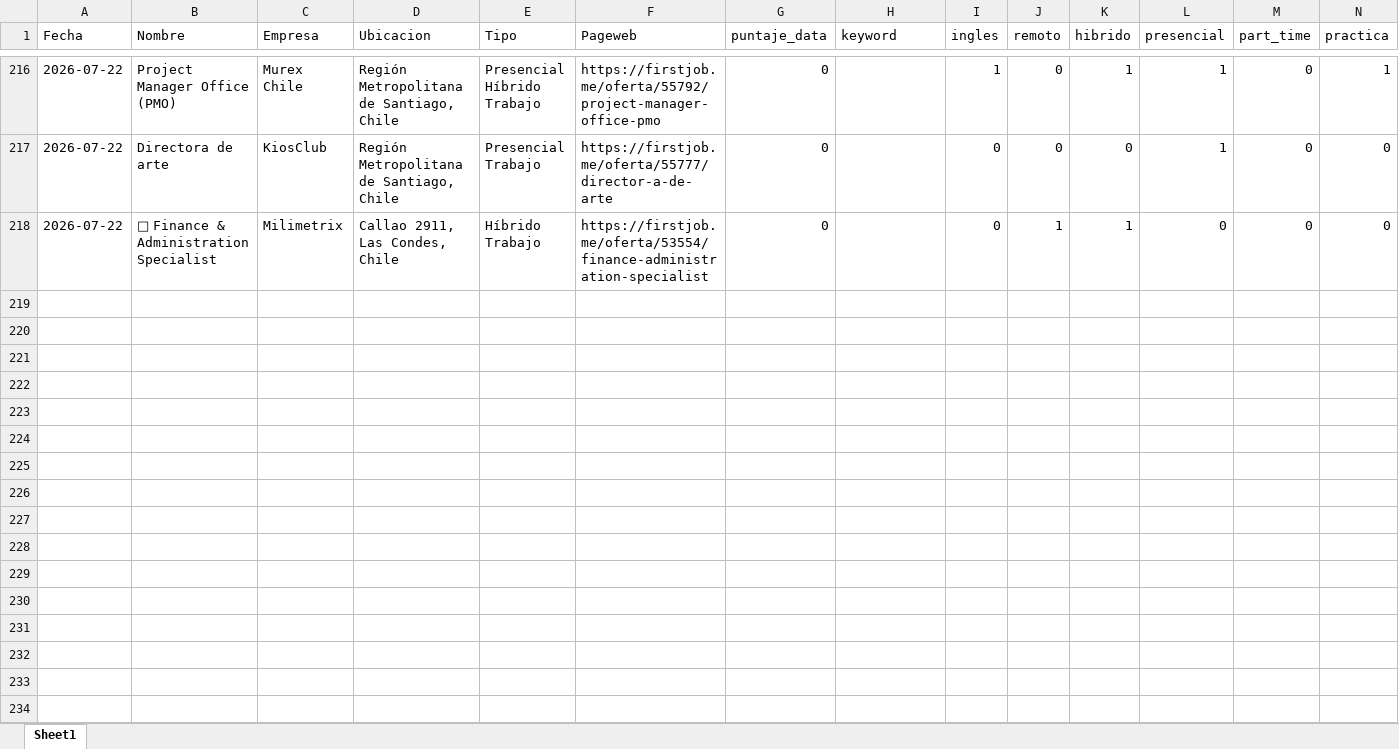
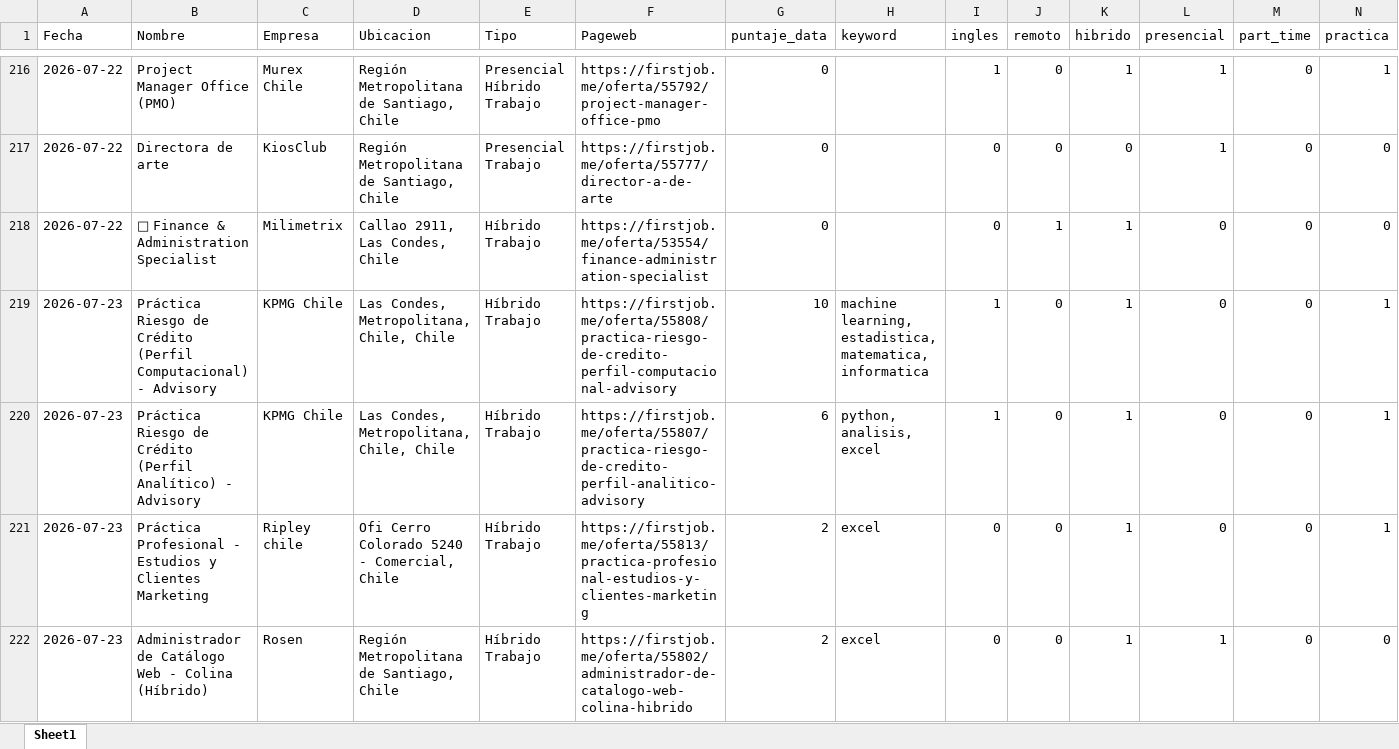
Before and after one commit to IgnOrtega/scraper-firstjob, an Excel workbook: data/first_job/summary_data.xlsx, sheet Sheet1, drawn as a sheet; only a part is shown, gaps mark what is left out; values as stored, in another font and other column widths than the file's, no borders; rows hold the shown columns only; the diff names each change by its address in the sheet, - before the commit and + after, or states it on an @@ line.

```diff
--- a/data/first_job/summary_data.xlsx (sheet Sheet1)
+++ b/data/first_job/summary_data.xlsx (sheet Sheet1)
+row 219: 2026-07-23 | Práctica Riesgo de Crédito (Perfil Computacional) - Advisory | KPMG Chile | Las Condes, Metropolitana, Chile, Chile | Híbrido Trabajo | https://firstjob.me/oferta/55808/practica-riesgo-de-credito-perfil-computacional-advisory | 10 | machine learning, estadistica, matematica, informatica | 1 | 0 | 1 | 0 | 0 | 1
+row 220: 2026-07-23 | Práctica Riesgo de Crédito (Perfil Analítico) - Advisory | KPMG Chile | Las Condes, Metropolitana, Chile, Chile | Híbrido Trabajo | https://firstjob.me/oferta/55807/practica-riesgo-de-credito-perfil-analitico-advisory | 6 | python, analisis, excel | 1 | 0 | 1 | 0 | 0 | 1
+row 221: 2026-07-23 | Práctica Profesional - Estudios y Clientes Marketing | Ripley chile | Ofi Cerro Colorado 5240 - Comercial, Chile | Híbrido Trabajo | https://firstjob.me/oferta/55813/practica-profesional-estudios-y-clientes-marketing | 2 | excel | 0 | 0 | 1 | 0 | 0 | 1
+row 222: 2026-07-23 | Administrador de Catálogo Web - Colina (Híbrido) | Rosen | Región Metropolitana de Santiago, Chile | Híbrido Trabajo | https://firstjob.me/oferta/55802/administrador-de-catalogo-web-colina-hibrido | 2 | excel | 0 | 0 | 1 | 1 | 0 | 0
```
Also changed, not shown: 4 other files.
